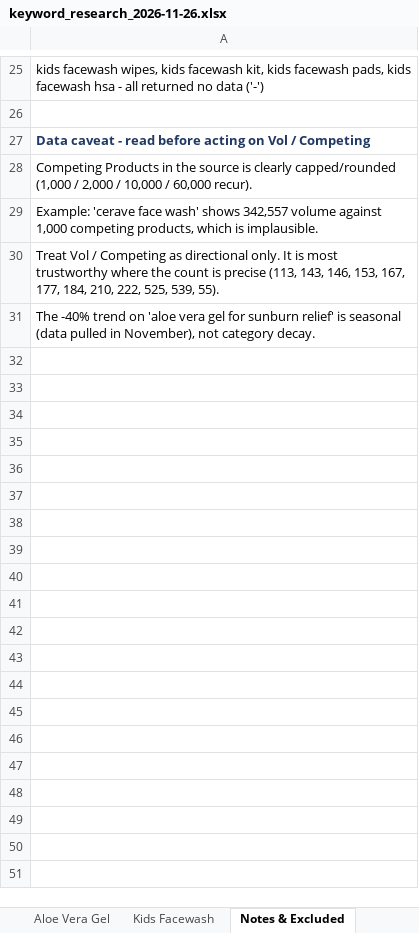
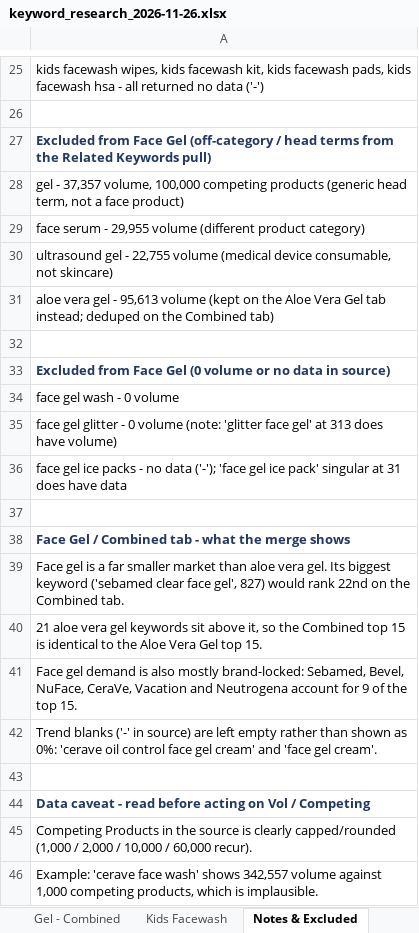
Before and after one commit to krish-mirpuri/Claude-Skill, an Excel workbook: keyword_research_2026-11-26.xlsx, sheet Notes & Excluded, drawn as a sheet; only a part is shown, gaps mark what is left out; the shorter side is filled out with more unchanged rows; values as stored, in another font and other column widths than the file's, no borders; the diff names each change by its address in the sheet, - before the commit and + after, or states it on an @@ line.

```diff
--- a/keyword_research_2026-11-26.xlsx (sheet Notes & Excluded)
+++ b/keyword_research_2026-11-26.xlsx (sheet Notes & Excluded)
+sheet tab: Gel - Combined
+row 27: Excluded from Face Gel (off-category / head terms from the Related Keywords pull)
+row 28: gel - 37,357 volume, 100,000 competing products (generic head term, not a face product)
+row 29: face serum - 29,955 volume (different product category)
+row 30: ultrasound gel - 22,755 volume (medical device consumable, not skincare)
+row 31: aloe vera gel - 95,613 volume (kept on the Aloe Vera Gel tab instead; deduped on the Combined tab)
+row 32: (empty)
+row 33: Excluded from Face Gel (0 volume or no data in source)
+row 34: face gel wash - 0 volume
+row 35: face gel glitter - 0 volume (note: 'glitter face gel' at 313 does have volume)
+row 36: face gel ice packs - no data ('-'); 'face gel ice pack' singular at 31 does have data
+row 37: (empty)
+row 38: Face Gel / Combined tab - what the merge shows
+row 39: Face gel is a far smaller market than aloe vera gel. Its biggest keyword ('sebamed clear face gel', 827) would rank 22nd on the Combined tab.
+row 40: 21 aloe vera gel keywords sit above it, so the Combined top 15 is identical to the Aloe Vera Gel top 15.
+row 41: Face gel demand is also mostly brand-locked: Sebamed, Bevel, NuFace, CeraVe, Vacation and Neutrogena account for 9 of the top 15.
+row 42: Trend blanks ('-' in source) are left empty rather than shown as 0%: 'cerave oil control face gel cream' and 'face gel cream'.
+row 43: (empty)
```
Also changed, not shown: other sheet tabs.
